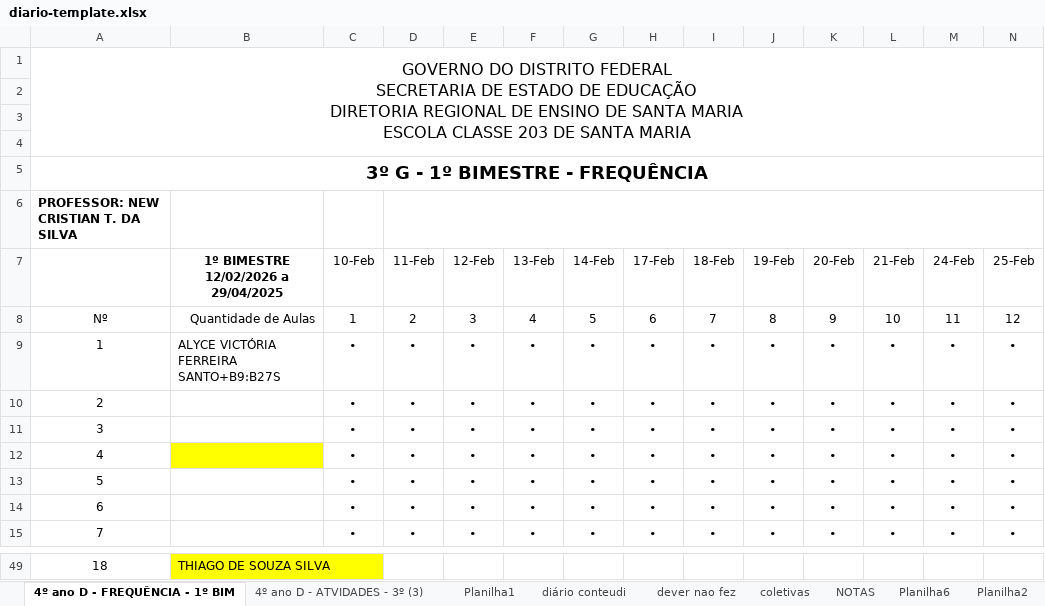
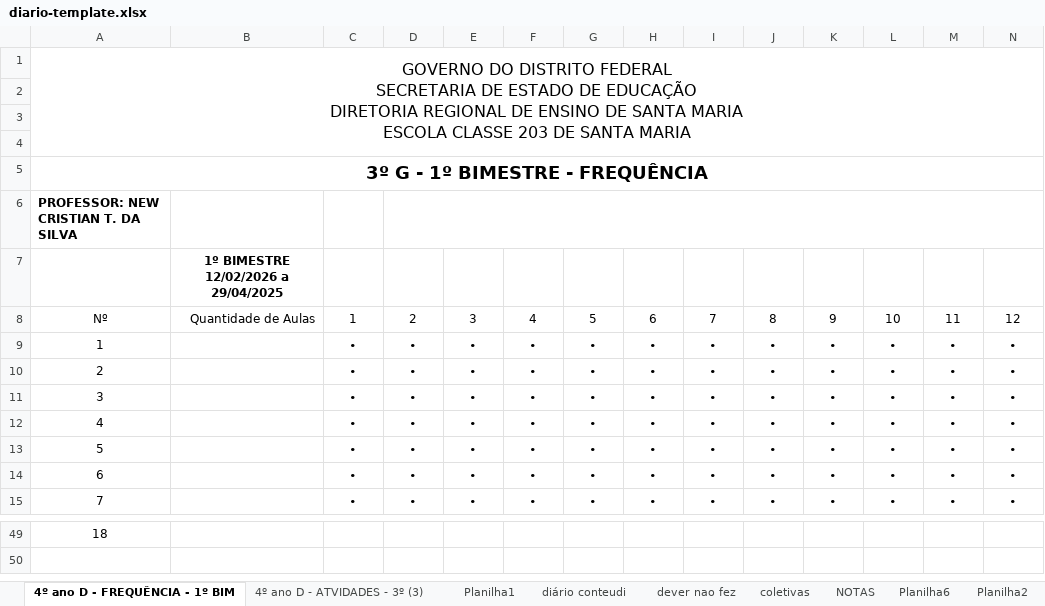
Before and after one commit to newgames-eng/new-colecao-games-playstation, an Excel workbook: corretor/diario-template.xlsx, sheet 4º ano D - FREQUÊNCIA - 1º BIM, drawn as a sheet; only a part is shown, gaps mark what is left out; values as stored, in another font and other column widths than the file's, no borders; charts and pictures not drawn; removed rows and columns are numbered as before the commit, all else as after; rows hold the shown columns only; the diff covers the shown part only; the diff names each change by its address in the sheet, - before the commit and + after, or states it on an @@ line.

```diff
--- a/corretor/diario-template.xlsx (sheet 4º ano D - FREQUÊNCIA - 1º BIM)
+++ b/corretor/diario-template.xlsx (sheet 4º ano D - FREQUÊNCIA - 1º BIM)
-row 7:  | 1º BIMESTRE 12/02/2026 a 29/04/2025 | 10-Feb | 11-Feb | 12-Feb | 13-Feb | 14-Feb | 17-Feb | 18-Feb | 19-Feb | 20-Feb | 21-Feb | 24-Feb | 25-Feb
+row 7:  | 1º BIMESTRE 12/02/2026 a 29/04/2025
-B9: ALYCE VICTÓRIA FERREIRA SANTO+B9:B27S
+B9: (empty)
-B12 fill: #FFFF00
+B12 fill: none
-B49: THIAGO DE SOUZA SILVA
+B49: (empty)
-B49 fill: #FFFF00
+B49 fill: none
```
Also changed, not shown: 69 edited cells and cell formats elsewhere in this sheet.
